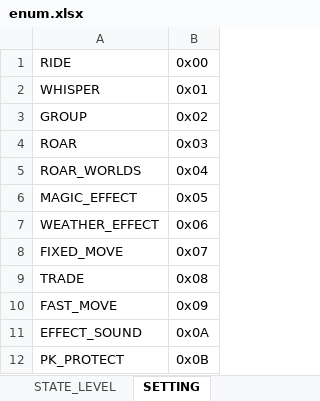
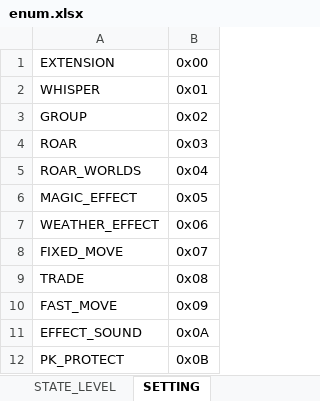
Before and after one commit to boyism80/fb, an Excel workbook: resources/table/enum.xlsx, sheet SETTING, drawn as a sheet; values as stored, in another font and other column widths than the file's, no borders; the diff names each change by its address in the sheet, - before the commit and + after, or states it on an @@ line.

```diff
--- a/resources/table/enum.xlsx (sheet SETTING)
+++ b/resources/table/enum.xlsx (sheet SETTING)
-A1: RIDE
+A1: EXTENSION
```
Also changed, not shown: 5 other files.
